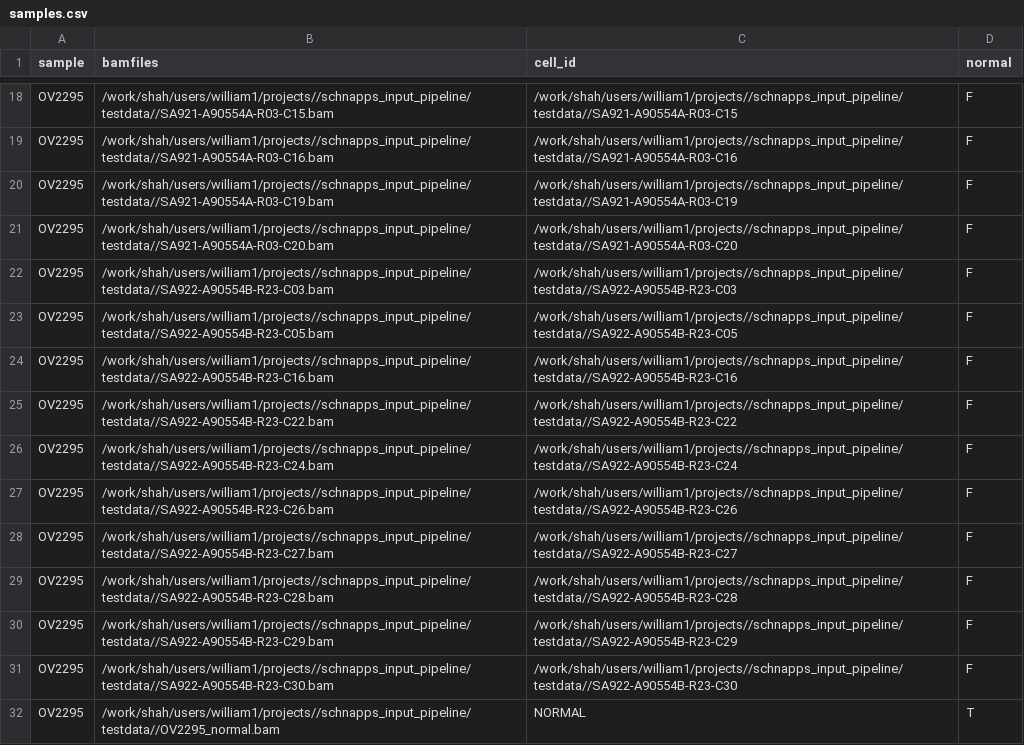
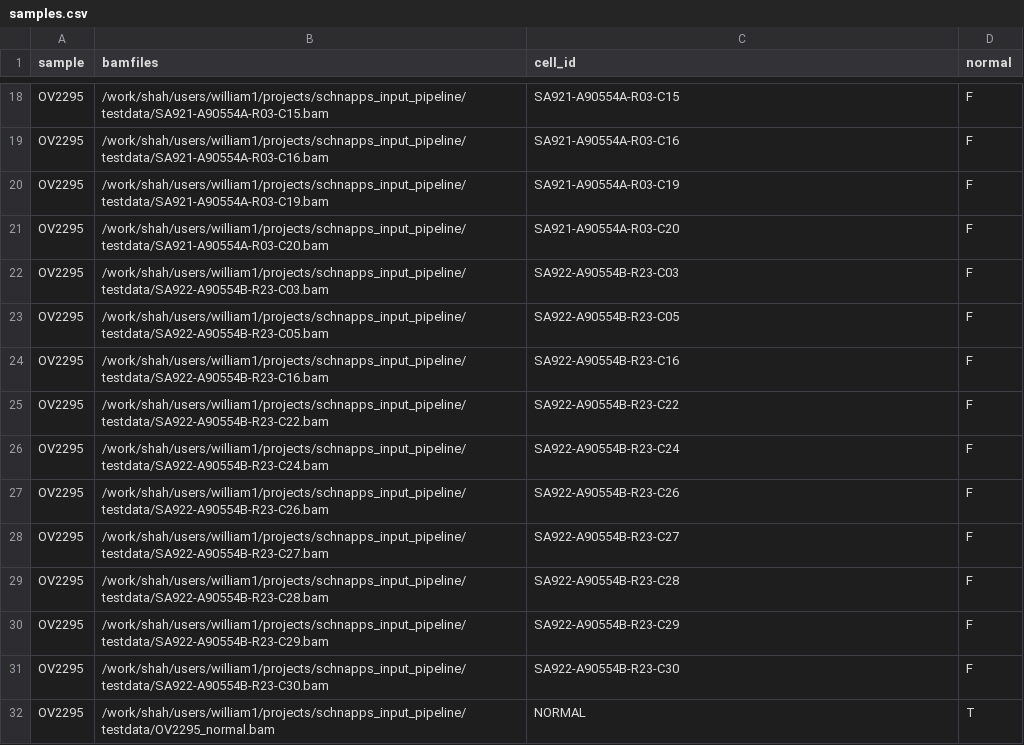
Before and after one commit to marcjwilliams1/hscn_pipeline, a CSV file: metadata/samples.csv, drawn as a sheet; only a part is shown, gaps mark what is left out; the diff covers the shown part only; the diff names each change by its address in the sheet, - before the commit and + after, or states it on an @@ line.

```diff
--- a/metadata/samples.csv
+++ b/metadata/samples.csv
-B18 (bamfiles): /work/shah/users/william1/projects//schnapps_input_pipeline/testdata//SA921-A90554A-R03-C15.bam
+B18 (bamfiles): /work/shah/users/william1/projects/schnapps_input_pipeline/testdata/SA921-A90554A-R03-C15.bam
-C18 (cell_id): /work/shah/users/william1/projects//schnapps_input_pipeline/testdata//SA921-A90554A-R03-C15
+C18 (cell_id): SA921-A90554A-R03-C15
-B19 (bamfiles): /work/shah/users/william1/projects//schnapps_input_pipeline/testdata//SA921-A90554A-R03-C16.bam
+B19 (bamfiles): /work/shah/users/william1/projects/schnapps_input_pipeline/testdata/SA921-A90554A-R03-C16.bam
-C19 (cell_id): /work/shah/users/william1/projects//schnapps_input_pipeline/testdata//SA921-A90554A-R03-C16
+C19 (cell_id): SA921-A90554A-R03-C16
-B20 (bamfiles): /work/shah/users/william1/projects//schnapps_input_pipeline/testdata//SA921-A90554A-R03-C19.bam
+B20 (bamfiles): /work/shah/users/william1/projects/schnapps_input_pipeline/testdata/SA921-A90554A-R03-C19.bam
-C20 (cell_id): /work/shah/users/william1/projects//schnapps_input_pipeline/testdata//SA921-A90554A-R03-C19
+C20 (cell_id): SA921-A90554A-R03-C19
-B21 (bamfiles): /work/shah/users/william1/projects//schnapps_input_pipeline/testdata//SA921-A90554A-R03-C20.bam
+B21 (bamfiles): /work/shah/users/william1/projects/schnapps_input_pipeline/testdata/SA921-A90554A-R03-C20.bam
-C21 (cell_id): /work/shah/users/william1/projects//schnapps_input_pipeline/testdata//SA921-A90554A-R03-C20
+C21 (cell_id): SA921-A90554A-R03-C20
-B22 (bamfiles): /work/shah/users/william1/projects//schnapps_input_pipeline/testdata//SA922-A90554B-R23-C03.bam
+B22 (bamfiles): /work/shah/users/william1/projects/schnapps_input_pipeline/testdata/SA922-A90554B-R23-C03.bam
-C22 (cell_id): /work/shah/users/william1/projects//schnapps_input_pipeline/testdata//SA922-A90554B-R23-C03
+C22 (cell_id): SA922-A90554B-R23-C03
-B23 (bamfiles): /work/shah/users/william1/projects//schnapps_input_pipeline/testdata//SA922-A90554B-R23-C05.bam
+B23 (bamfiles): /work/shah/users/william1/projects/schnapps_input_pipeline/testdata/SA922-A90554B-R23-C05.bam
-C23 (cell_id): /work/shah/users/william1/projects//schnapps_input_pipeline/testdata//SA922-A90554B-R23-C05
+C23 (cell_id): SA922-A90554B-R23-C05
-B24 (bamfiles): /work/shah/users/william1/projects//schnapps_input_pipeline/testdata//SA922-A90554B-R23-C16.bam
+B24 (bamfiles): /work/shah/users/william1/projects/schnapps_input_pipeline/testdata/SA922-A90554B-R23-C16.bam
-C24 (cell_id): /work/shah/users/william1/projects//schnapps_input_pipeline/testdata//SA922-A90554B-R23-C16
+C24 (cell_id): SA922-A90554B-R23-C16
-B25 (bamfiles): /work/shah/users/william1/projects//schnapps_input_pipeline/testdata//SA922-A90554B-R23-C22.bam
+B25 (bamfiles): /work/shah/users/william1/projects/schnapps_input_pipeline/testdata/SA922-A90554B-R23-C22.bam
-C25 (cell_id): /work/shah/users/william1/projects//schnapps_input_pipeline/testdata//SA922-A90554B-R23-C22
+C25 (cell_id): SA922-A90554B-R23-C22
-B26 (bamfiles): /work/shah/users/william1/projects//schnapps_input_pipeline/testdata//SA922-A90554B-R23-C24.bam
+B26 (bamfiles): /work/shah/users/william1/projects/schnapps_input_pipeline/testdata/SA922-A90554B-R23-C24.bam
-C26 (cell_id): /work/shah/users/william1/projects//schnapps_input_pipeline/testdata//SA922-A90554B-R23-C24
+C26 (cell_id): SA922-A90554B-R23-C24
-B27 (bamfiles): /work/shah/users/william1/projects//schnapps_input_pipeline/testdata//SA922-A90554B-R23-C26.bam
+B27 (bamfiles): /work/shah/users/william1/projects/schnapps_input_pipeline/testdata/SA922-A90554B-R23-C26.bam
-C27 (cell_id): /work/shah/users/william1/projects//schnapps_input_pipeline/testdata//SA922-A90554B-R23-C26
+C27 (cell_id): SA922-A90554B-R23-C26
-B28 (bamfiles): /work/shah/users/william1/projects//schnapps_input_pipeline/testdata//SA922-A90554B-R23-C27.bam
+B28 (bamfiles): /work/shah/users/william1/projects/schnapps_input_pipeline/testdata/SA922-A90554B-R23-C27.bam
-C28 (cell_id): /work/shah/users/william1/projects//schnapps_input_pipeline/testdata//SA922-A90554B-R23-C27
+C28 (cell_id): SA922-A90554B-R23-C27
-B29 (bamfiles): /work/shah/users/william1/projects//schnapps_input_pipeline/testdata//SA922-A90554B-R23-C28.bam
+B29 (bamfiles): /work/shah/users/william1/projects/schnapps_input_pipeline/testdata/SA922-A90554B-R23-C28.bam
-C29 (cell_id): /work/shah/users/william1/projects//schnapps_input_pipeline/testdata//SA922-A90554B-R23-C28
+C29 (cell_id): SA922-A90554B-R23-C28
-B30 (bamfiles): /work/shah/users/william1/projects//schnapps_input_pipeline/testdata//SA922-A90554B-R23-C29.bam
+B30 (bamfiles): /work/shah/users/william1/projects/schnapps_input_pipeline/testdata/SA922-A90554B-R23-C29.bam
-C30 (cell_id): /work/shah/users/william1/projects//schnapps_input_pipeline/testdata//SA922-A90554B-R23-C29
+C30 (cell_id): SA922-A90554B-R23-C29
-B31 (bamfiles): /work/shah/users/william1/projects//schnapps_input_pipeline/testdata//SA922-A90554B-R23-C30.bam
+B31 (bamfiles): /work/shah/users/william1/projects/schnapps_input_pipeline/testdata/SA922-A90554B-R23-C30.bam
-C31 (cell_id): /work/shah/users/william1/projects//schnapps_input_pipeline/testdata//SA922-A90554B-R23-C30
+C31 (cell_id): SA922-A90554B-R23-C30
-B32 (bamfiles): /work/shah/users/william1/projects//schnapps_input_pipeline/testdata//OV2295_normal.bam
+B32 (bamfiles): /work/shah/users/william1/projects/schnapps_input_pipeline/testdata/OV2295_normal.bam
```
Also changed, not shown: 32 edited cells elsewhere in this file, 2 other files.
